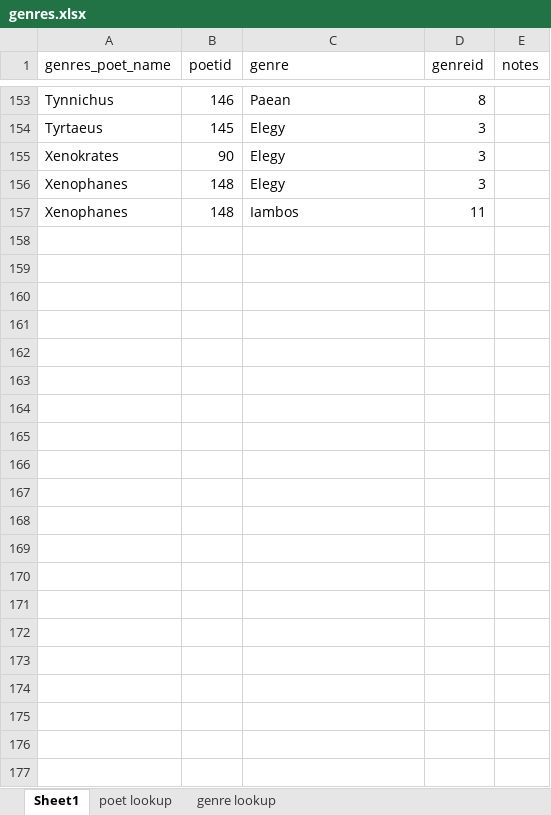
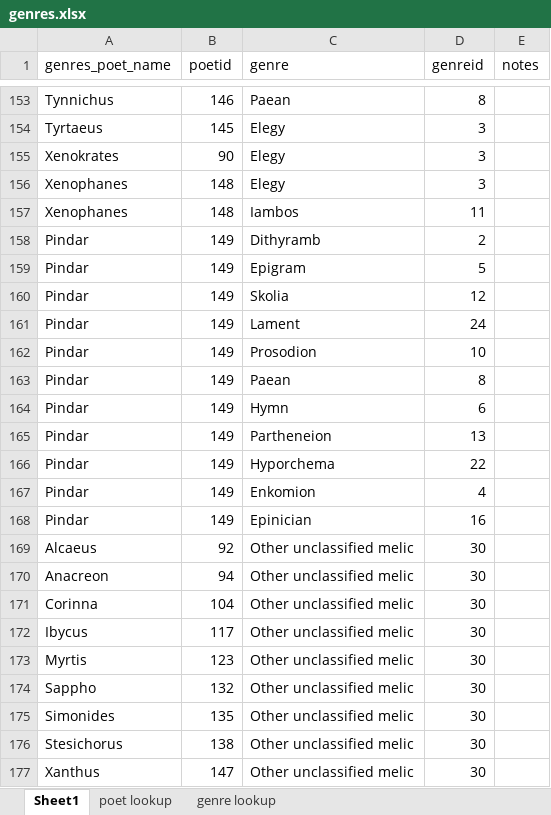
Before and after one commit to sul-cidr/lyricmappingproject.stanford.edu, an Excel workbook: production/data/genres.xlsx, sheet Sheet1, drawn as a sheet; only a part is shown, gaps mark what is left out; values as stored, in another font and other column widths than the file's, no borders; the diff names each change by its address in the sheet, - before the commit and + after, or states it on an @@ line.

```diff
--- a/production/data/genres.xlsx (sheet Sheet1)
+++ b/production/data/genres.xlsx (sheet Sheet1)
+row 158: Pindar | 149 | Dithyramb | 2
+row 159: Pindar | 149 | Epigram | 5
+row 160: Pindar | 149 | Skolia | 12
+row 161: Pindar | 149 | Lament | 24
+row 162: Pindar | 149 | Prosodion | 10
+row 163: Pindar | 149 | Paean | 8
+row 164: Pindar | 149 | Hymn | 6
+row 165: Pindar | 149 | Partheneion | 13
+row 166: Pindar | 149 | Hyporchema | 22
+row 167: Pindar | 149 | Enkomion | 4
+row 168: Pindar | 149 | Epinician | 16
+row 169: Alcaeus | 92 | Other unclassified melic | 30
+row 170: Anacreon | 94 | Other unclassified melic | 30
+row 171: Corinna | 104 | Other unclassified melic | 30
+row 172: Ibycus | 117 | Other unclassified melic | 30
+row 173: Myrtis | 123 | Other unclassified melic | 30
+row 174: Sappho | 132 | Other unclassified melic | 30
+row 175: Simonides | 135 | Other unclassified melic | 30
+row 176: Stesichorus | 138 | Other unclassified melic | 30
+row 177: Xanthus | 147 | Other unclassified melic | 30
```
Also changed, not shown: sheet genre lookup, production/data/poets_cities.xlsx, 6 other files.
